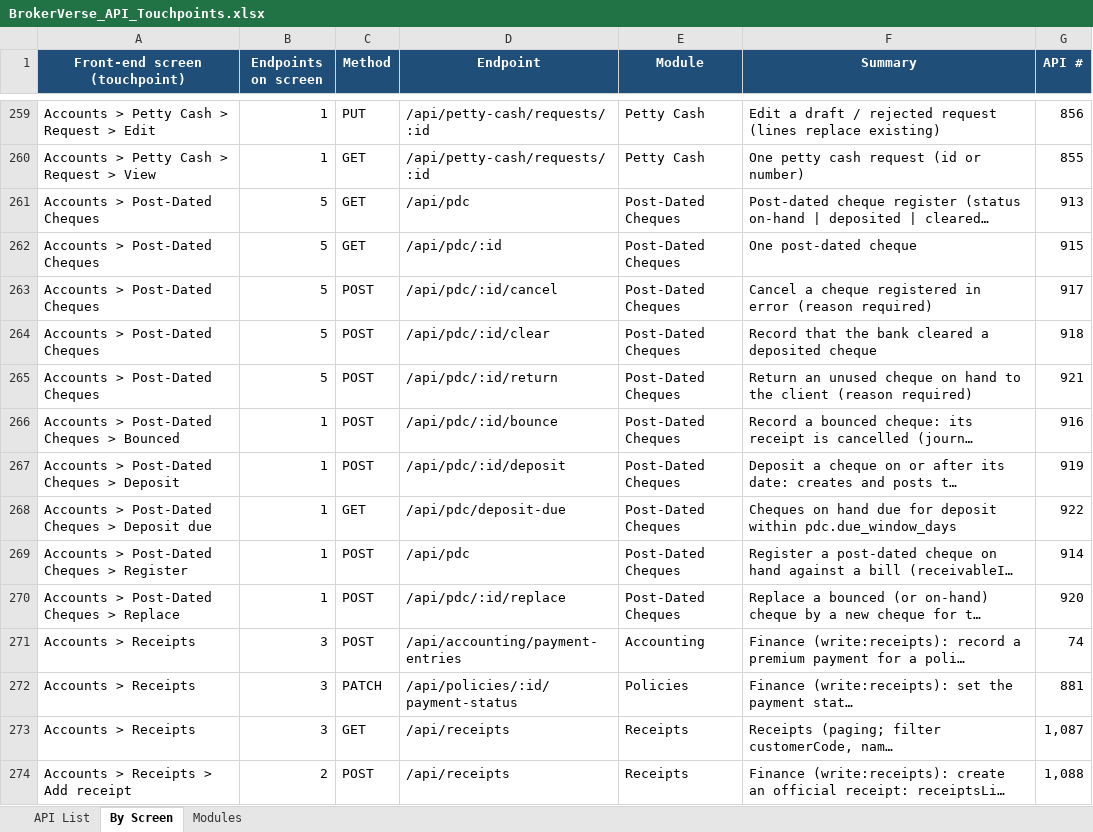
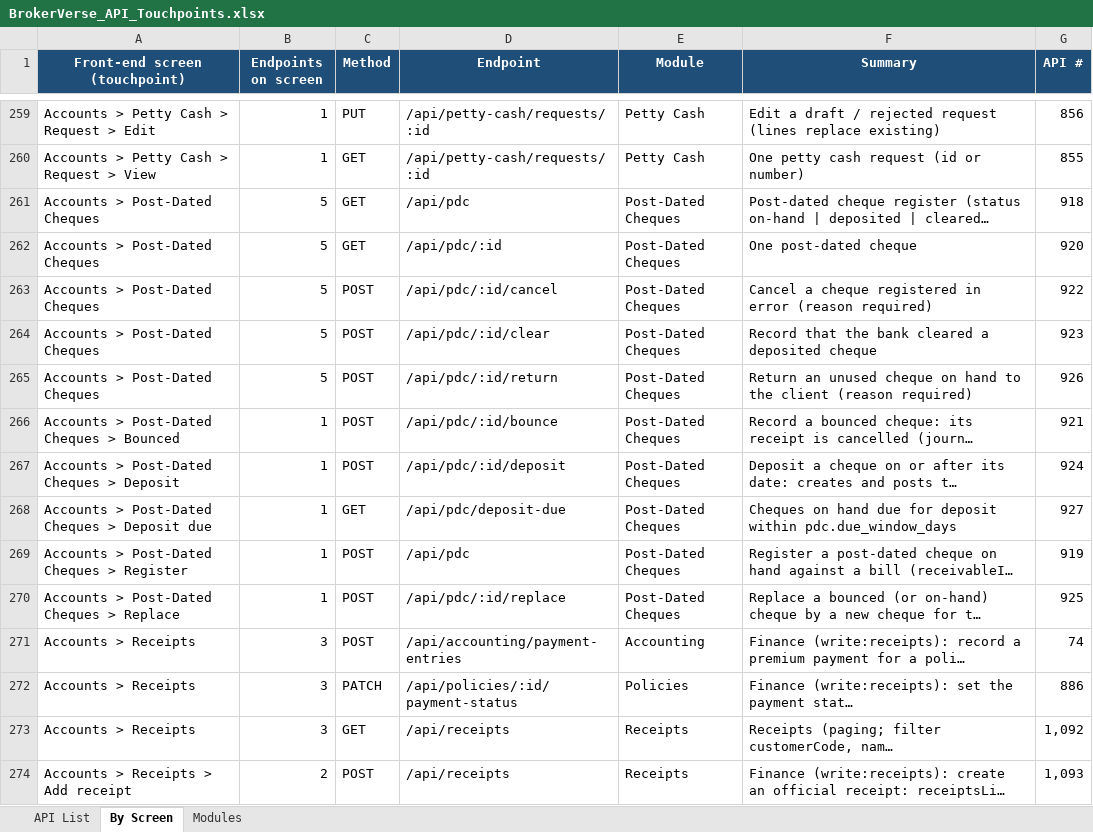
Before and after one commit to IortaTexhNXT-DEV/BDOI-OOTB, an Excel workbook: backend/docs/api/BrokerVerse_API_Touchpoints.xlsx, sheet By Screen, drawn as a sheet; only a part is shown, gaps mark what is left out; long unchanged cells end in …; values as stored, in another font and other column widths than the file's, no borders; the diff covers the shown part only; the diff names each change by its address in the sheet, - before the commit and + after, or states it on an @@ line.

Commit message:
Guard the core data of issued policies behind approved corrections
The status of a policy no longer changes by editing, and its number, insured name, period and insurer
change only by a correction with a coded reason (and the insurer's reference) approved by a second user.
The policy bulk upload no longer issues policies outside the placement slip: it loads the in-force book at
go-live for the go-live data owner.

```diff
--- a/backend/docs/api/BrokerVerse_API_Touchpoints.xlsx (sheet By Screen)
+++ b/backend/docs/api/BrokerVerse_API_Touchpoints.xlsx (sheet By Screen)
-G261 (API #): 913
+G261 (API #): 918
-G262 (API #): 915
+G262 (API #): 920
-G263 (API #): 917
+G263 (API #): 922
-G264 (API #): 918
+G264 (API #): 923
-G265 (API #): 921
+G265 (API #): 926
-G266 (API #): 916
+G266 (API #): 921
-G267 (API #): 919
+G267 (API #): 924
-G268 (API #): 922
+G268 (API #): 927
-G269 (API #): 914
+G269 (API #): 919
-G270 (API #): 920
+G270 (API #): 925
-G272 (API #): 881
+G272 (API #): 886
-G273 (API #): 1,087
+G273 (API #): 1,092
-G274 (API #): 1,088
+G274 (API #): 1,093
```
Also changed, not shown: 5 added rows and 456 edited cells elsewhere in this sheet, sheet API List, sheet Modules, 20 other files.
